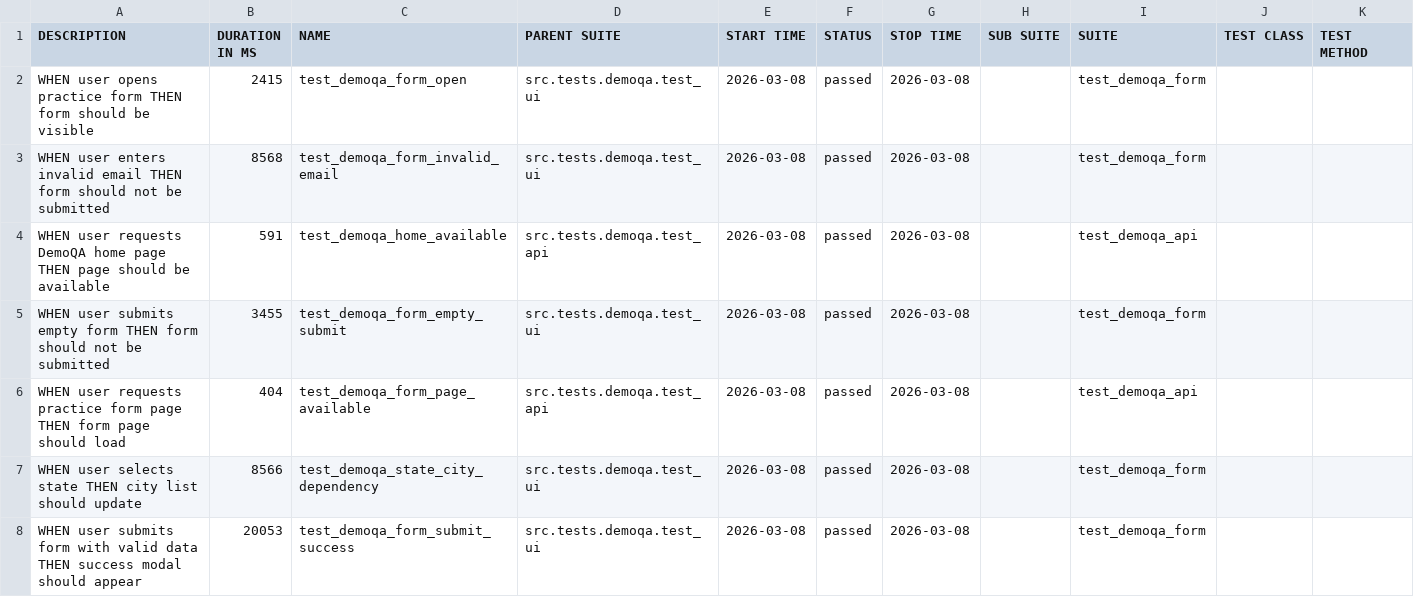
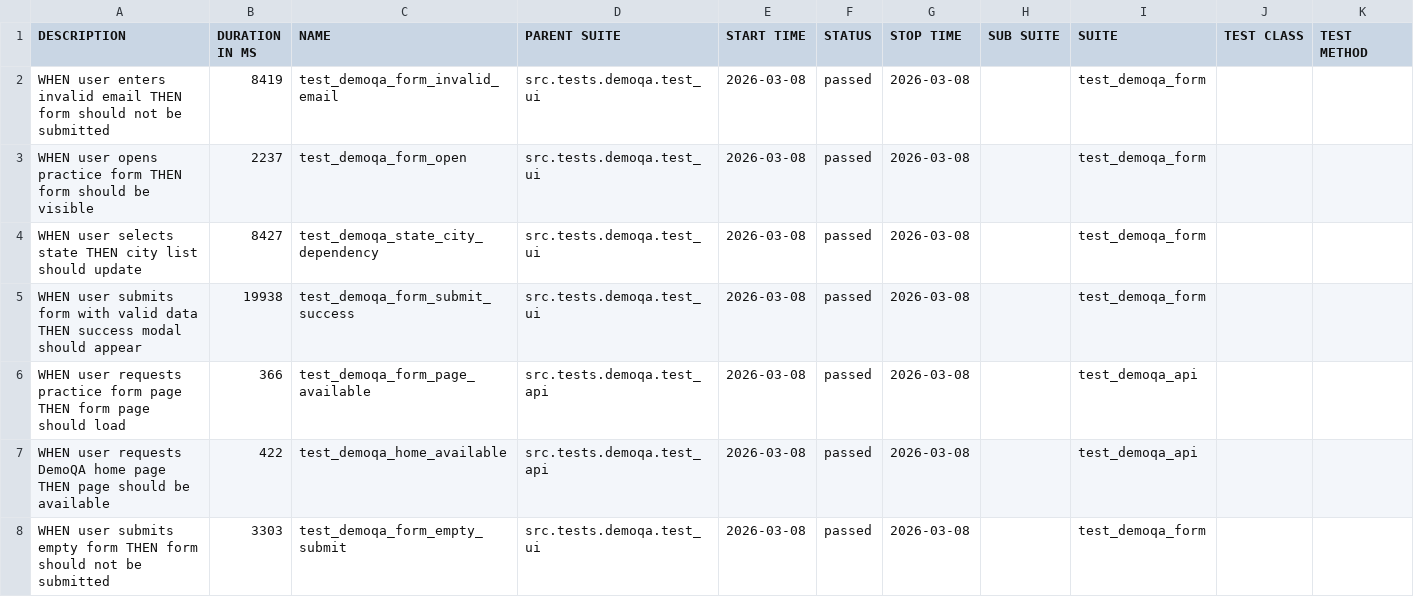
Before and after one commit to woofiwaffle/E2E-Testing-Framework, a CSV file: data/suites.csv, drawn as a sheet.

```diff
--- a/data/suites.csv
+++ b/data/suites.csv
@@ -1,8 +1,8 @@
 "DESCRIPTION","DURATION IN MS","NAME","PARENT SUITE","START TIME","STATUS","STOP TIME","SUB SUITE","SUITE","TEST CLASS","TEST METHOD"
-"WHEN user opens practice form THEN form should be visible","2415","test_demoqa_form_open","src.tests.demoqa.test_ui","2026-03-08","passed","2026-03-08","","test_demoqa_form","",""
-"WHEN user enters invalid email THEN form should not be submitted","8568","test_demoqa_form_invalid_email","src.tests.demoqa.test_ui","2026-03-08","passed","2026-03-08","","test_demoqa_form","",""
-"WHEN user requests DemoQA home page THEN page should be available","591","test_demoqa_home_available","src.tests.demoqa.test_api","2026-03-08","passed","2026-03-08","","test_demoqa_api","",""
-"WHEN user submits empty form THEN form should not be submitted","3455","test_demoqa_form_empty_submit","src.tests.demoqa.test_ui","2026-03-08","passed","2026-03-08","","test_demoqa_form","",""
-"WHEN user requests practice form page THEN form page should load","404","test_demoqa_form_page_available","src.tests.demoqa.test_api","2026-03-08","passed","2026-03-08","","test_demoqa_api","",""
-"WHEN user selects state THEN city list should update","8566","test_demoqa_state_city_dependency","src.tests.demoqa.test_ui","2026-03-08","passed","2026-03-08","","test_demoqa_form","",""
-"WHEN user submits form with valid data THEN success modal should appear","20053","test_demoqa_form_submit_success","src.tests.demoqa.test_ui","2026-03-08","passed","2026-03-08","","test_demoqa_form","",""
+"WHEN user enters invalid email THEN form should not be submitted","8419","test_demoqa_form_invalid_email","src.tests.demoqa.test_ui","2026-03-08","passed","2026-03-08","","test_demoqa_form","",""
+"WHEN user opens practice form THEN form should be visible","2237","test_demoqa_form_open","src.tests.demoqa.test_ui","2026-03-08","passed","2026-03-08","","test_demoqa_form","",""
+"WHEN user selects state THEN city list should update","8427","test_demoqa_state_city_dependency","src.tests.demoqa.test_ui","2026-03-08","passed","2026-03-08","","test_demoqa_form","",""
+"WHEN user submits form with valid data THEN success modal should appear","19938","test_demoqa_form_submit_success","src.tests.demoqa.test_ui","2026-03-08","passed","2026-03-08","","test_demoqa_form","",""
+"WHEN user requests practice form page THEN form page should load","366","test_demoqa_form_page_available","src.tests.demoqa.test_api","2026-03-08","passed","2026-03-08","","test_demoqa_api","",""
+"WHEN user requests DemoQA home page THEN page should be available","422","test_demoqa_home_available","src.tests.demoqa.test_api","2026-03-08","passed","2026-03-08","","test_demoqa_api","",""
+"WHEN user submits empty form THEN form should not be submitted","3303","test_demoqa_form_empty_submit","src.tests.demoqa.test_ui","2026-03-08","passed","2026-03-08","","test_demoqa_form","",""
```
Also changed, not shown: 53 other files.
